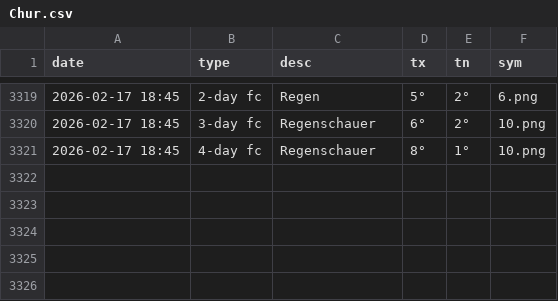
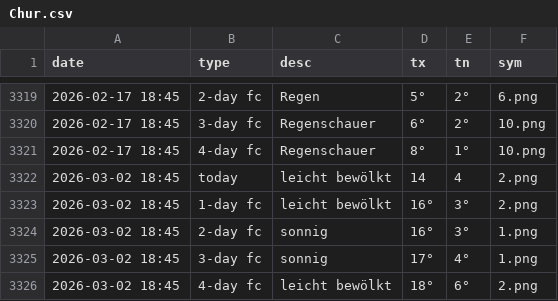
Before and after one commit to amannj/Scrapeo, a CSV file: data/Chur.csv, drawn as a sheet; only a part is shown, gaps mark what is left out.

```diff
--- a/data/Chur.csv
+++ b/data/Chur.csv
@@ -3321 +3321,6 @@ date,type,desc,tx,tn,sym
 2026-02-17 18:45,4-day fc,Regenschauer,8°,1°,10.png
+2026-03-02 18:45,today,leicht bewölkt,14,4,2.png
+2026-03-02 18:45,1-day fc,leicht bewölkt,16°,3°,2.png
+2026-03-02 18:45,2-day fc,sonnig,16°,3°,1.png
+2026-03-02 18:45,3-day fc,sonnig,17°,4°,1.png
+2026-03-02 18:45,4-day fc,leicht bewölkt,18°,6°,2.png
```
Also changed, not shown: data/Basel.csv, data/Brig.csv, 6 other files.
